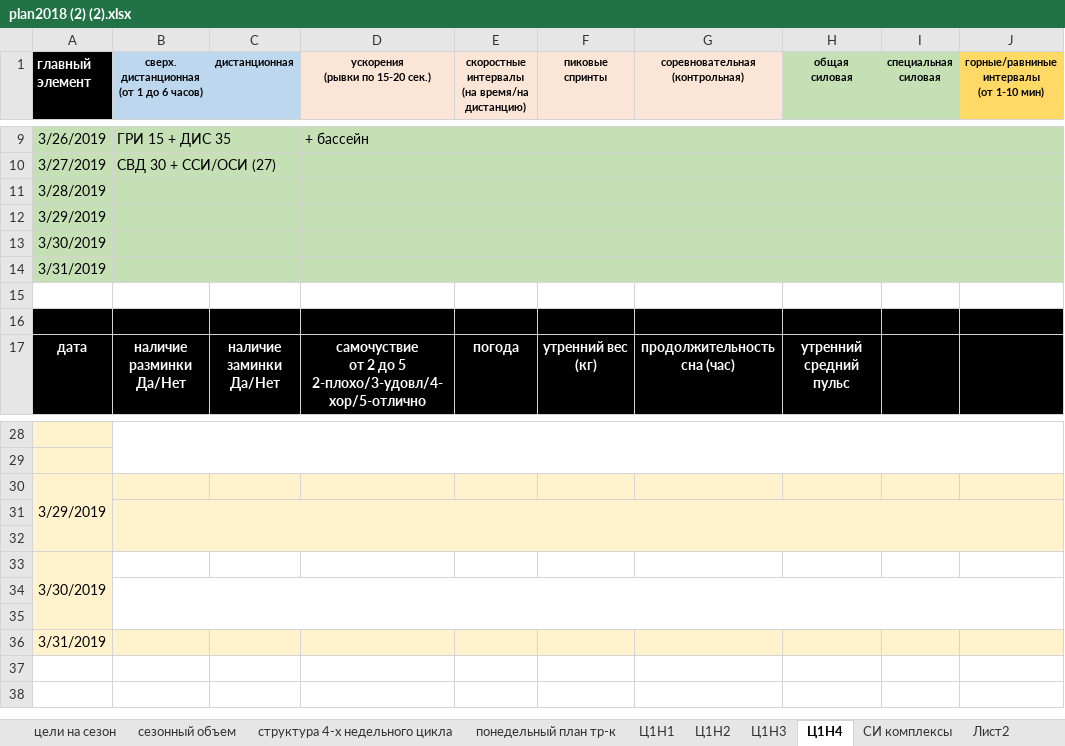
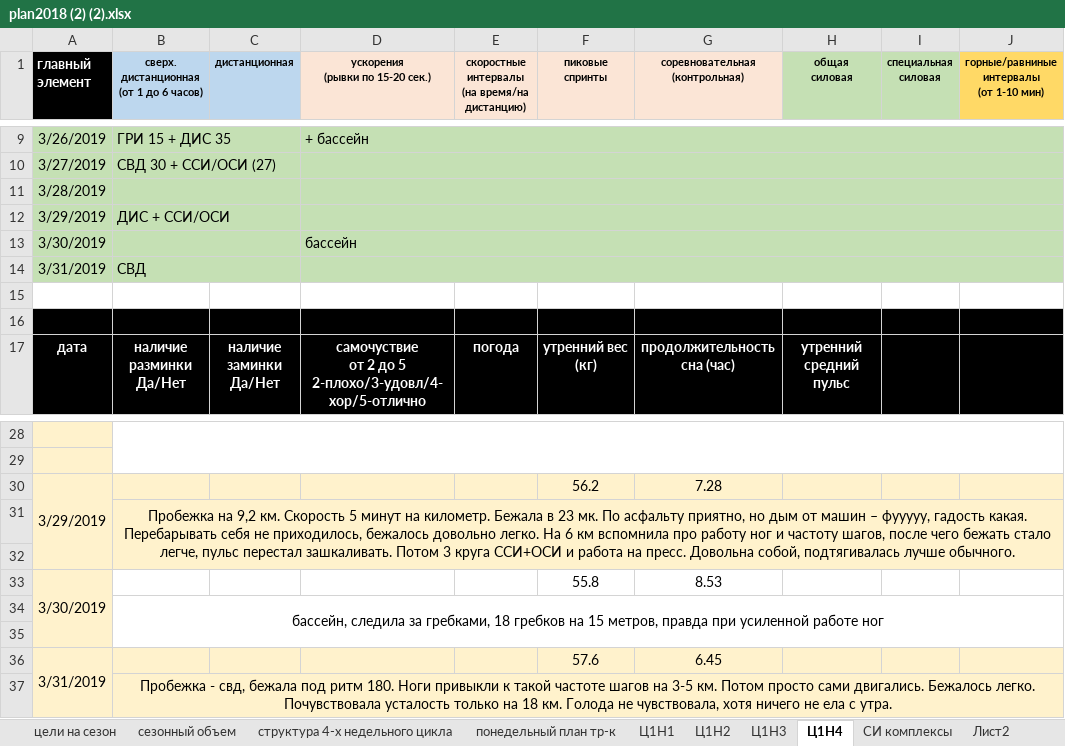
Before and after one commit to ElectusLux/SPORT, an Excel workbook: plan2018 (2) (2).xlsx, sheet Ц1Н4, drawn as a sheet; only a part is shown, gaps mark what is left out; values as stored, in another font and other column widths than the file's, no borders; removed rows and columns are numbered as before the commit, all else as after; the diff names each change by its address in the sheet, - before the commit and + after, or states it on an @@ line.

```diff
--- a/plan2018 (2) (2).xlsx (sheet Ц1Н4)
+++ b/plan2018 (2) (2).xlsx (sheet Ц1Н4)
-B12: (empty)
+B12: ДИС + ССИ/ОСИ
-D13 (ускорения (рывки по 15-20 сек.)): (empty)
+D13 (ускорения (рывки по 15-20 сек.)): бассейн
-B14: (empty)
+B14: СВД
-A30:A32 merged
+A30:A32 merged
-F30 (пиковые спринты): (empty)
+F30 (пиковые спринты): 56.2
-G30 (соревновательная (контрольная)): (empty)
+G30 (соревновательная (контрольная)): 7.28
+row 31:  | Пробежка на 9,2 км. Скорость 5 минут на километр. Бежала в 23 мк. По асфальту приятно, но дым от машин – фууууу, гадость какая. Перебарывать себя не приходилось, бежалось довольно легко. На 6 км вспомнила про работу ног и частоту шагов, после чего бежать стало легче, пульс перестал зашкаливать. Потом 3 круга ССИ+ОСИ и работа на пресс. Довольна собой, подтягивалась лучше обычного.
-B31:J32 merged
+row 33: 3/30/2019 |  |  |  |  | 55.8 | 8.53
+row 34:  | бассейн, следила за гребками, 18 гребков на 15 метров, правда при усиленной работе ног
-B35:J35 fill: #FFF2CC
+B35:J35 fill: none
-row 33: 3/30/2019
-row 36: (empty)
+row 36: 3/31/2019 |  |  |  |  | 57.6 | 6.45
+A36:A37 merged
-B36:J37 fill: none
+B36:J37 fill: #FFF2CC
-B34:J35 merged
-B37: (empty)
+B37: Пробежка - свд, бежала под ритм 180. Ноги привыкли к такой частоте шагов на 3-5 км. Потом просто сами двигались. Бежалось легко. Почувствовала усталость только на 18 км. Голода не чувствовала, хотя ничего не ела с утра.
+B37:J37 merged
-row 36: 3/31/2019
```
Also changed, not shown: sheet СИ комплексы, sheet Ц1Н3, charts or pictures.
